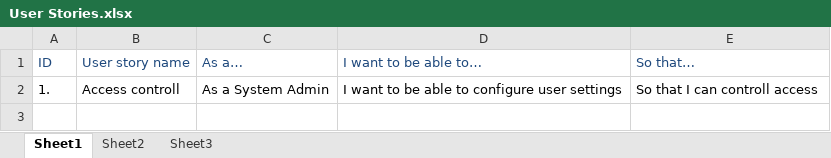
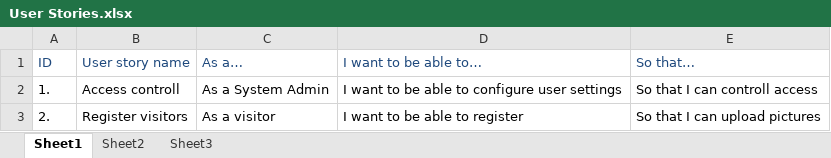
Before and after one commit to xpucu/team-moon, an Excel workbook: User Stories.xlsx, sheet Sheet1, drawn as a sheet; values as stored, in another font and other column widths than the file's, no borders; the diff names each change by its address in the sheet, - before the commit and + after, or states it on an @@ line.

Commit message:
Added a user story

```diff
--- a/User Stories.xlsx (sheet Sheet1)
+++ b/User Stories.xlsx (sheet Sheet1)
+row 3: 2. | Register visitors | As a visitor | I want to be able to register | So that I can upload pictures
```
